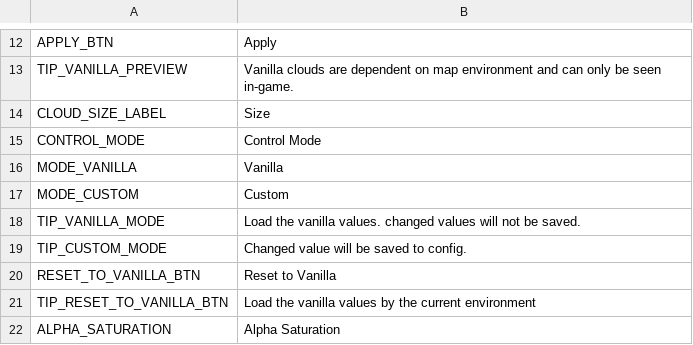
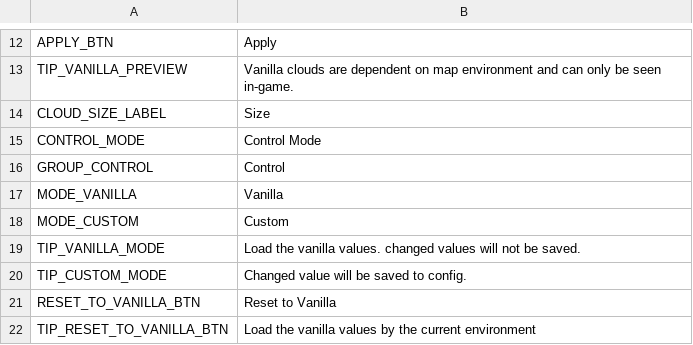
Before and after one commit to neinnew/ADCloudReplacer, a TSV file: Translations/en.tsv, drawn as a sheet; only a part is shown, gaps mark what is left out; the shorter side is filled out with more unchanged rows.

Commit message:
Missing translation key

```diff
--- a/Translations/en.tsv
+++ b/Translations/en.tsv
@@ -15,2 +15,3 @@
 "CONTROL_MODE"	"Control Mode"
+"GROUP_CONTROL"	"Control"
 "MODE_VANILLA"	"Vanilla"
```
Also changed, not shown: 2 other files.
